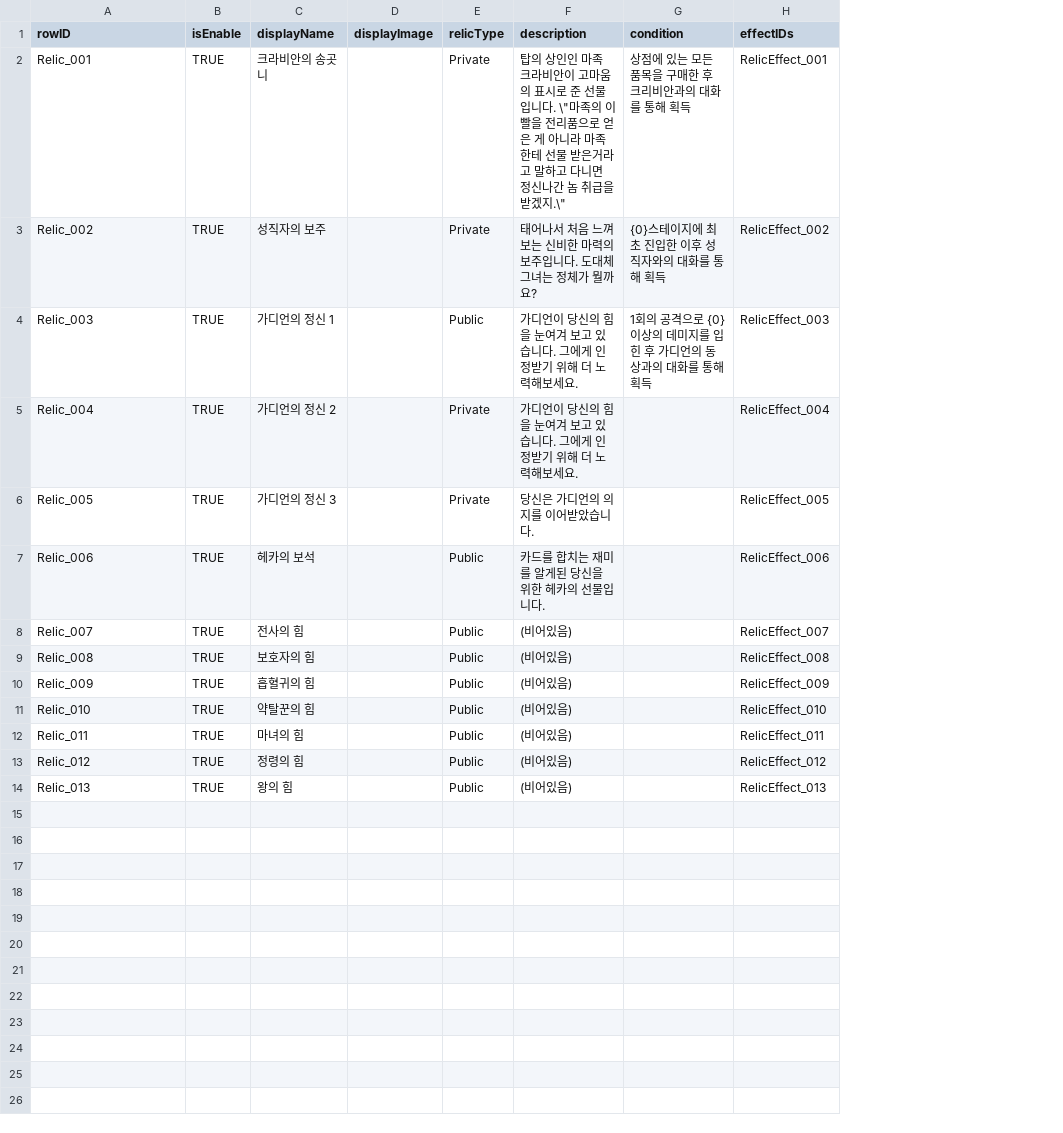
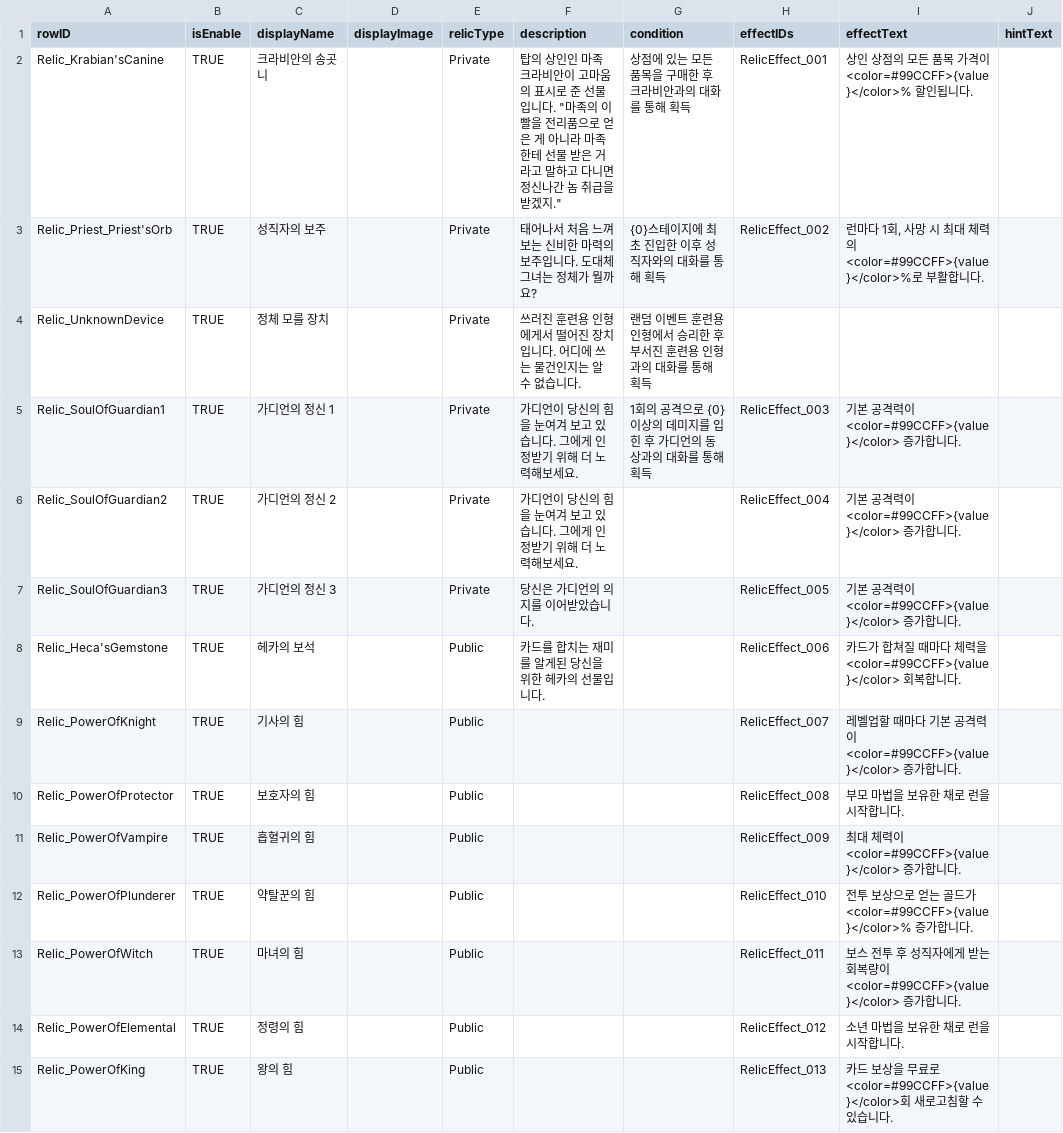
Before and after one commit to Tower-of-Guardians/TOG_Project, a CSV file: TOG_Unity/Assets/09. DataTables/CSV/DT_Relic.csv, drawn as a sheet; addresses are those after the commit; the diff names each change by its address in the sheet, - before the commit and + after, or states it on an @@ line.

```diff
--- a/TOG_Unity/Assets/09. DataTables/CSV/DT_Relic.csv
+++ b/TOG_Unity/Assets/09. DataTables/CSV/DT_Relic.csv
+column I (effectText), rows 2-3: 상인 상점의 모든 품목 가격이 <color=#99CCFF>{value}</color>% 할인됩니다. | 런마다 1회, 사망 시 최대 체력의 <color=#99CCFF>{value}</color>%로 부활합니다.; rows 5-15: 기본 공격력이 <color=#99CCFF>{value}</color> 증가합니다. | 기본 공격력이 <color=#99CCFF>{value}</color> 증가합니다. | 기본 공격력이 <color=#99CCFF>{value}</color> 증가합니다. | 카드가 합쳐질 때마다 체력을 <color=#99CCFF>{value}</color> 회복합니다. | 레벨업할 때마다 기본 공격력이 <color=#99CCFF>{value}</color> 증가합니다. | 부모 마법을 보유한 채로 런을 시작합니다. | 최대 체력이 <color=#99CCFF>{value}</color> 증가합니다. | 전투 보상으로 얻는 골드가 <color=#99CCFF>{value}</color>% 증가합니다. | 보스 전투 후 성직자에게 받는 회복량이 <color=#99CCFF>{value}</color> 증가합니다. | 소년 마법을 보유한 채로 런을 시작합니다. | 카드 보상을 무료로 <color=#99CCFF>{value}</color>회 새로고침할 수 있습니다.
+column J (hintText), empty
-A2 (rowID): Relic_001
+A2 (rowID): Relic_Krabian'sCanine
-F2 (description): …입니다. \"마족의 이빨을 전리품으로 얻은 게 아니라 마족한테 선물 받은거라고 말하고 다니면 정신나간 놈 취급을 받겠지.\"
+F2 (description): …입니다. "마족의 이빨을 전리품으로 얻은 게 아니라 마족한테 선물 받은 거라고 말하고 다니면 정신나간 놈 취급을 받겠지."
-G2 (condition): 상점에 있는 모든 품목을 구매한 후 크리비안과의 대화를 통해 획득
+G2 (condition): 상점에 있는 모든 품목을 구매한 후 크라비안과의 대화를 통해 획득
-A3 (rowID): Relic_002
+A3 (rowID): Relic_Priest_Priest'sOrb
+row 4: Relic_UnknownDevice | TRUE | 정체 모를 장치 |  | Private | 쓰러진 훈련용 인형에게서 떨어진 장치입니다. 어디에 쓰는 물건인지는 알 수 없습니다. | 랜덤 이벤트 훈련용 인형에서 승리한 후 부서진 훈련용 인형과의 대화를 통해 획득
-A5 (rowID): Relic_003
+A5 (rowID): Relic_SoulOfGuardian1
-E5 (relicType): Public
+E5 (relicType): Private
-A6 (rowID): Relic_004
+A6 (rowID): Relic_SoulOfGuardian2
-A7 (rowID): Relic_005
+A7 (rowID): Relic_SoulOfGuardian3
-A8 (rowID): Relic_006
+A8 (rowID): Relic_Heca'sGemstone
-A9 (rowID): Relic_007
+A9 (rowID): Relic_PowerOfKnight
-C9 (displayName): 전사의 힘
+C9 (displayName): 기사의 힘
-F9:F15 (description): (비어있음)
+F9:F15 (description): (empty)
-A10 (rowID): Relic_008
+A10 (rowID): Relic_PowerOfProtector
-A11 (rowID): Relic_009
+A11 (rowID): Relic_PowerOfVampire
-A12 (rowID): Relic_010
+A12 (rowID): Relic_PowerOfPlunderer
-A13 (rowID): Relic_011
+A13 (rowID): Relic_PowerOfWitch
-A14 (rowID): Relic_012
+A14 (rowID): Relic_PowerOfElemental
-A15 (rowID): Relic_013
+A15 (rowID): Relic_PowerOfKing
```
Also changed, not shown: TOG_Unity/Assets/Datas/CSV/CardData.csv, TOG_Unity/Assets/Datas/CSV/EffectData.csv, 46 other files.
